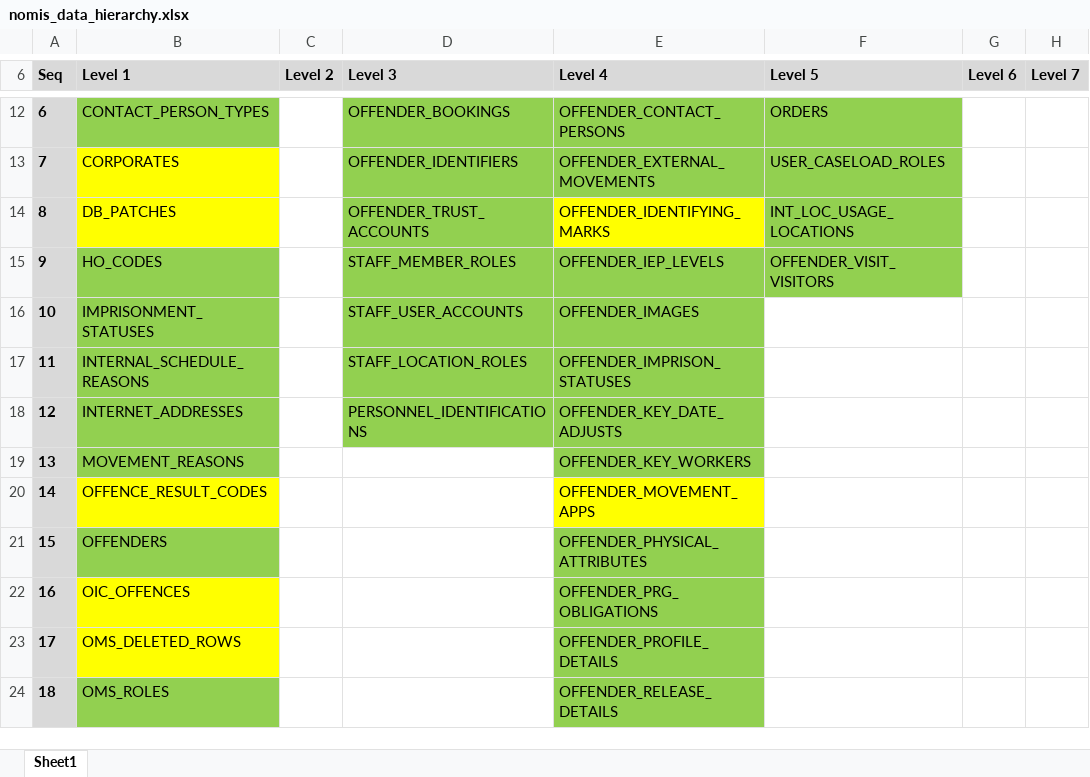
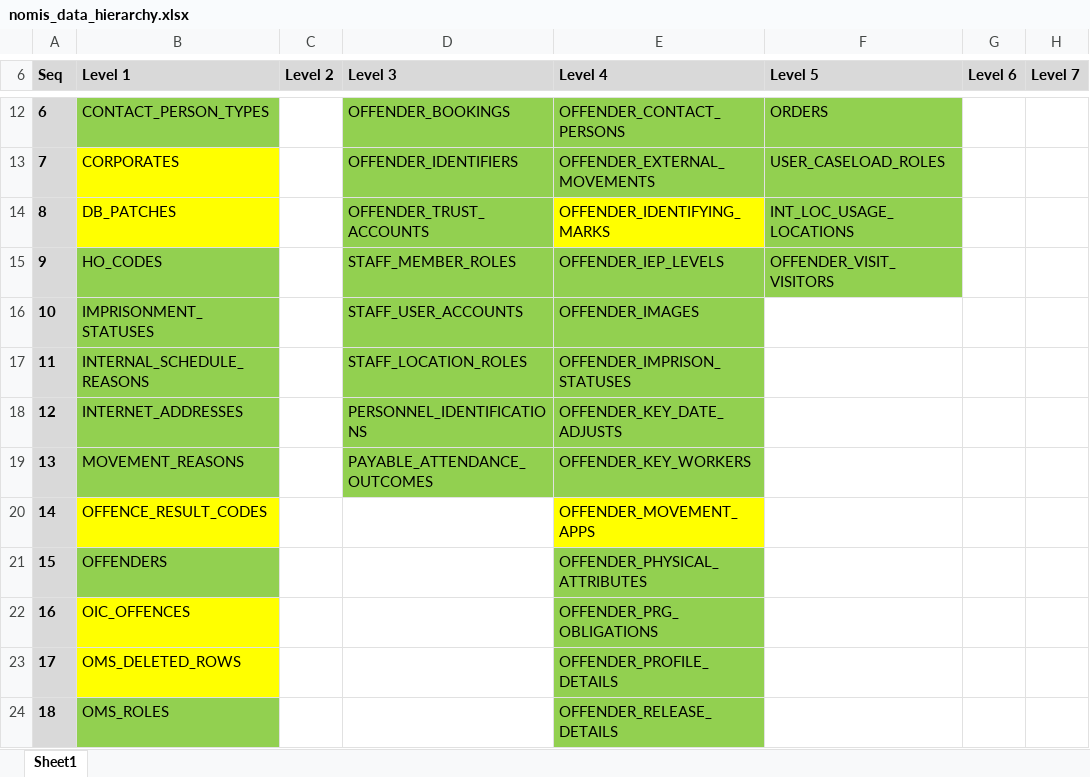
Before and after one commit to ministryofjustice/prison-api, an Excel workbook: mobile-web/src/main/resources/db/migration/nomis/data/nomis_data_hierarchy.xlsx, sheet Sheet1, drawn as a sheet; only a part is shown, gaps mark what is left out; values as stored, in another font and other column widths than the file's, no borders; the diff names each change by its address in the sheet, - before the commit and + after, or states it on an @@ line.

Commit message:
NN-997 Create API endpoint for pay activities:
validation (check already paid, active codes and performance conditionally mandatory)
switch booking id to offender no
populate paid & authorised absence flags in update from PAYABLE_ATTENDANCE_OUTCOMES table

```diff
--- a/mobile-web/src/main/resources/db/migration/nomis/data/nomis_data_hierarchy.xlsx (sheet Sheet1)
+++ b/mobile-web/src/main/resources/db/migration/nomis/data/nomis_data_hierarchy.xlsx (sheet Sheet1)
-D19 (Level 3): (empty)
+D19 (Level 3): PAYABLE_ATTENDANCE_OUTCOMES
-D19 fill: none
+D19 fill: #92D050
```
Also changed, not shown: 33 other files.
